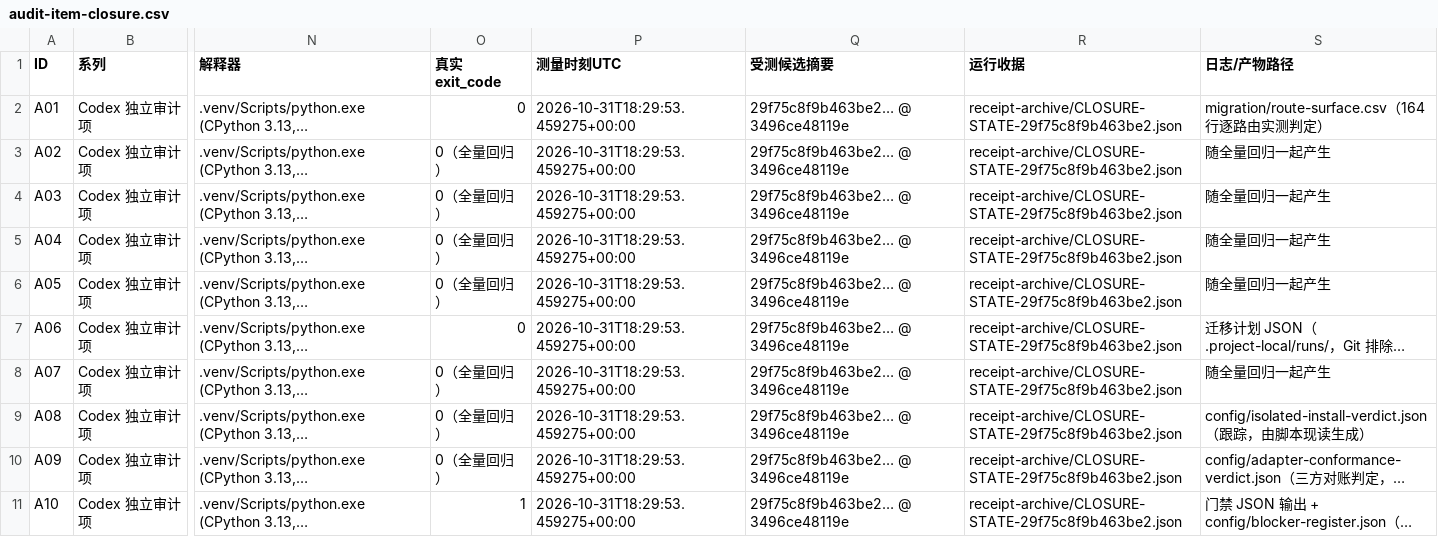
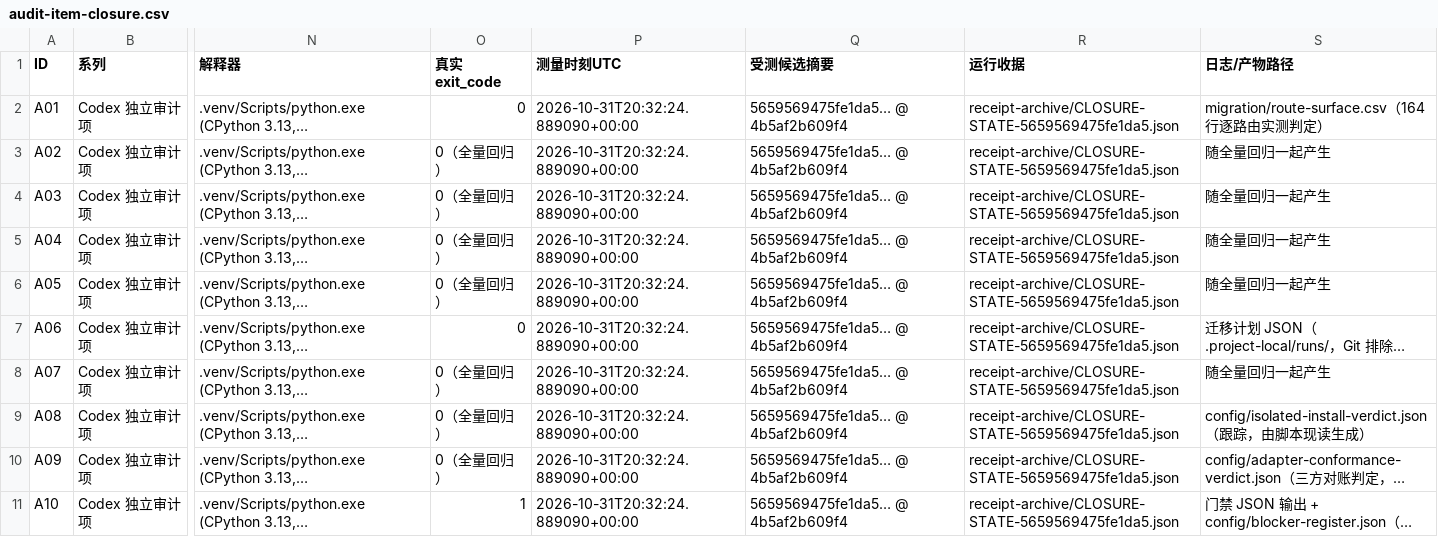
Before and after one commit to DTALEX66/AI-WORK-LAB, a CSV file: migration/audit-item-closure.csv, drawn as a sheet; only a part is shown, gaps mark what is left out; long unchanged cells end in …; the diff covers the shown part only; the diff names each change by its address in the sheet, - before the commit and + after, or states it on an @@ line.

Commit message:
把 447 项实测行、两处测量发现的来龙去脉，以及登记面自证步骤写进复审入口
§15.13 的每个数字都由收据现算（渲染脚本从 CLOSURE-STATE.json 读，并把"收集数 = 各类结果之和"
做成断言，解释不了的差额拒绝出文）：447 项收集、447 项通过，3 项子测试，
失败/错误/弃选/跳过为 0，收据 5659569475fe1da5 @ 4b5af2b609，1265 个候选文件。
门仍 REFUSED / exit 1，阻断只有 L10#0（32 行来源判定待 owner，这个 32 从跟踪的
config/blocker-register.json 现读，不是抄来的），boot_probe OK，迁移普查
identical 1116 + EOL_ONLY 2 + MODIFIED 10、unmanaged 0，两来源仓摘要未变。
登记人口同帧：能力族 15/12/3，验收条款 41 CONFIRMED + 2 PARTIAL + 2 BLOCKED_BY_BOUNDARY
+ 3 DEFERRED_P3，路由面 164 行，阻断登记 7 项（1 阻断 / 6 披露）。

§15.14 记下测量回合自己抓出来的两处（克隆里的绝对台账路径、无内容的重贴时间戳），
§4 的复跑步骤补上第 7、8 步——七个生成器的 --check 与克隆可运行性/引用完整性两条守卫，
并给出**在干净克隆里实测的 rc 表**，把"登记漂移""本机事实"和"脚本自身的克隆缺陷"三类红
分清楚：四个 rc=0，isolated-install 的 rc=2 是带提示的具名错误，audit-state 的 rc=1
来自 hook 与 remote_url 属于本机，而 build_source_coverage 在克隆里抛 NotADirectoryError
——那是该脚本的可用性缺陷（已登记待修），不算登记的失败。

```diff
--- a/migration/audit-item-closure.csv
+++ b/migration/audit-item-closure.csv
-P2:P11 (测量时刻UTC): 2026-10-31T18:29:53.459275+00:00
+P2:P11 (测量时刻UTC): 2026-10-31T20:32:24.889090+00:00
-Q2:Q11 (受测候选摘要): 29f75c8f9b463be2… @ 3496ce48119e
+Q2:Q11 (受测候选摘要): 5659569475fe1da5… @ 4b5af2b609f4
-R2:R11 (运行收据): receipt-archive/CLOSURE-STATE-29f75c8f9b463be2.json
+R2:R11 (运行收据): receipt-archive/CLOSURE-STATE-5659569475fe1da5.json
```
Also changed, not shown: 30 edited cells elsewhere in this file, 1 other file.
